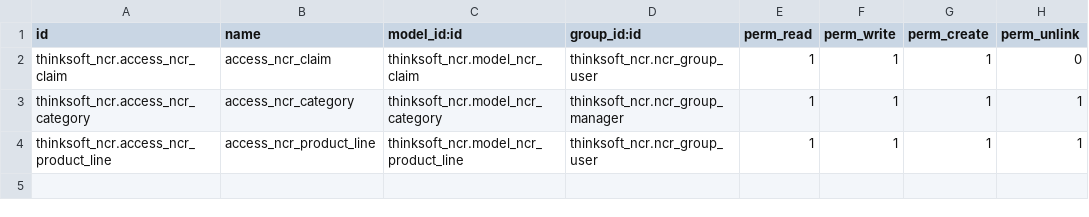
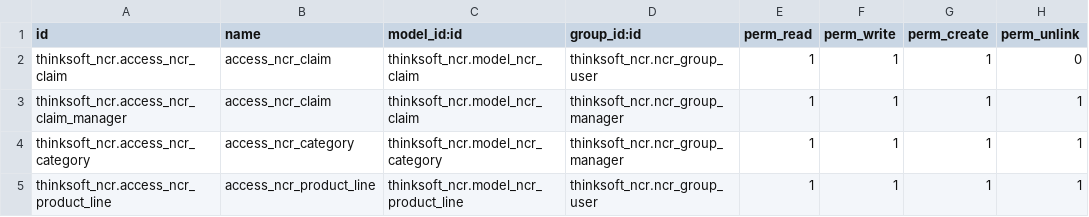
Before and after one commit to Dansemak/quest-19-repo, a CSV file: thinksoft_ncr/security/ir.model.access.csv, drawn as a sheet.

Commit message:
feat: :lock: Give NCR managers delete permissions
#7

```diff
--- a/thinksoft_ncr/security/ir.model.access.csv
+++ b/thinksoft_ncr/security/ir.model.access.csv
@@ -2,2 +2,3 @@ id,name,model_id:id,group_id:id,perm_read,perm_write,perm_create,perm_unlink
 thinksoft_ncr.access_ncr_claim,access_ncr_claim,thinksoft_ncr.model_ncr_claim,thinksoft_ncr.ncr_group_user,1,1,1,0
+thinksoft_ncr.access_ncr_claim_manager,access_ncr_claim,thinksoft_ncr.model_ncr_claim,thinksoft_ncr.ncr_group_manager,1,1,1,1
 thinksoft_ncr.access_ncr_category,access_ncr_category,thinksoft_ncr.model_ncr_category,thinksoft_ncr.ncr_group_manager,1,1,1,1
```
